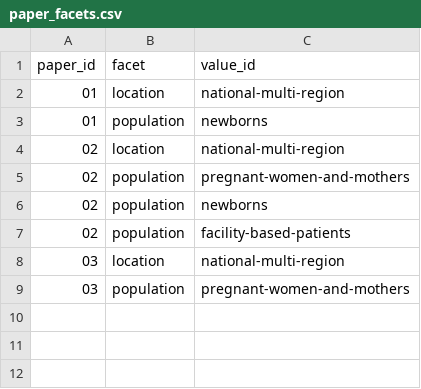
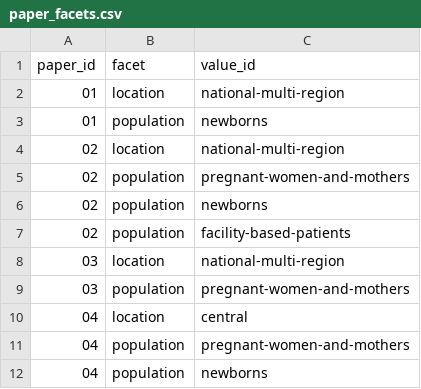
Before and after one commit to hpgerald/tz-mnch-lib, a CSV file: public/data/paper_facets.csv, drawn as a sheet; the diff names each change by its address in the sheet, - before the commit and + after, or states it on an @@ line.

```diff
--- a/public/data/paper_facets.csv
+++ b/public/data/paper_facets.csv
+row 10: 04 | location | central
+row 11: 04 | population | pregnant-women-and-mothers
+row 12: 04 | population | newborns
```
Also changed, not shown: public/data/library.csv, public/data/paper_topics.csv, 9 other files.
